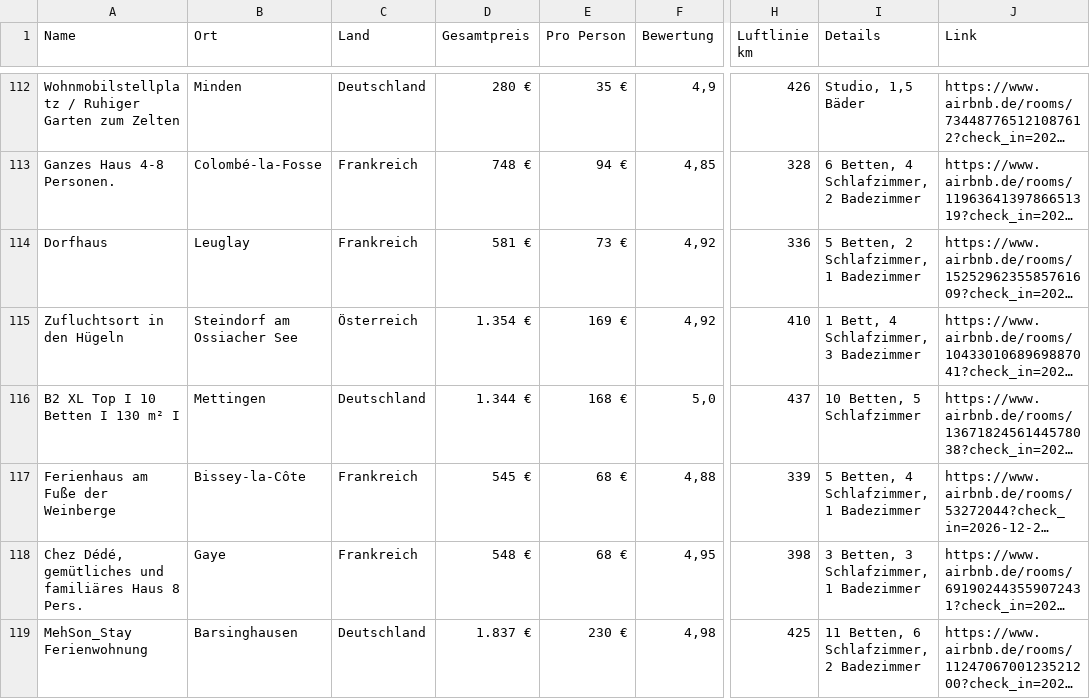
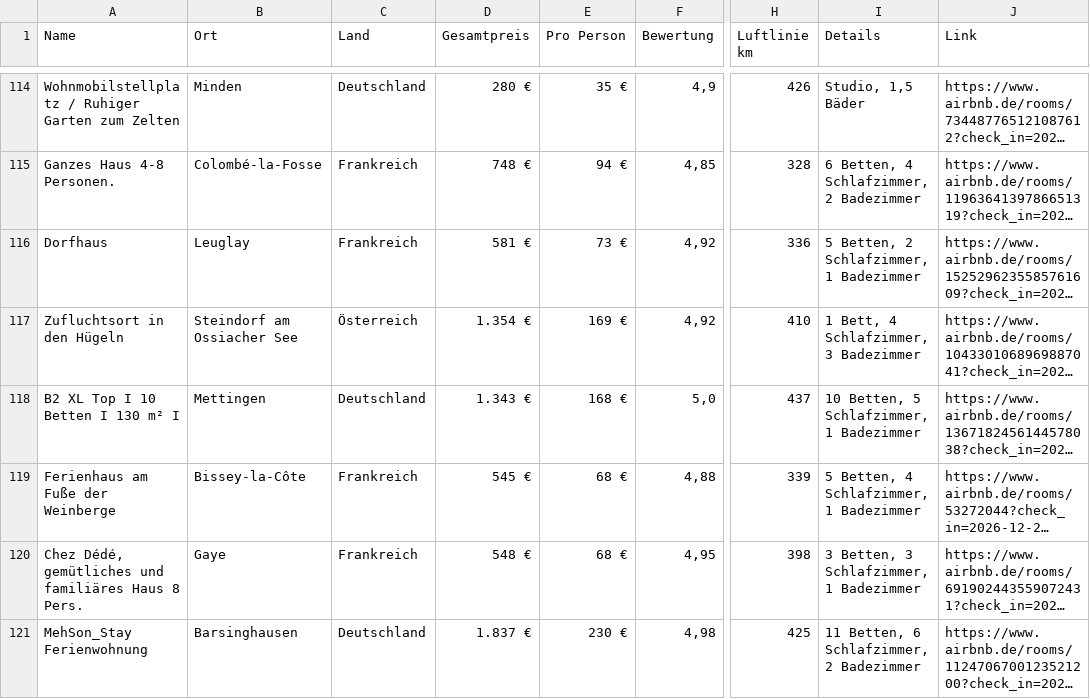
Before and after one commit to test-user317/silvester-airbnb, a CSV file: airbnb_aktuell_frei.csv, drawn as a sheet; only a part is shown, gaps mark what is left out; long unchanged cells end in …; addresses are those after the commit; the diff covers the shown part only; the diff names each change by its address in the sheet, - before the commit and + after, or states it on an @@ line.

```diff
--- a/airbnb_aktuell_frei.csv
+++ b/airbnb_aktuell_frei.csv
-D118 (Gesamtpreis): 1.344 €
+D118 (Gesamtpreis): 1.343 €
-I118 (Details): 10 Betten, 5 Schlafzimmer
+I118 (Details): 10 Betten, 5 Schlafzimmer, 1 Badezimmer
```
Also changed, not shown: 8 added rows, 7 removed rows and 22 edited cells elsewhere in this file, 3 other files.
